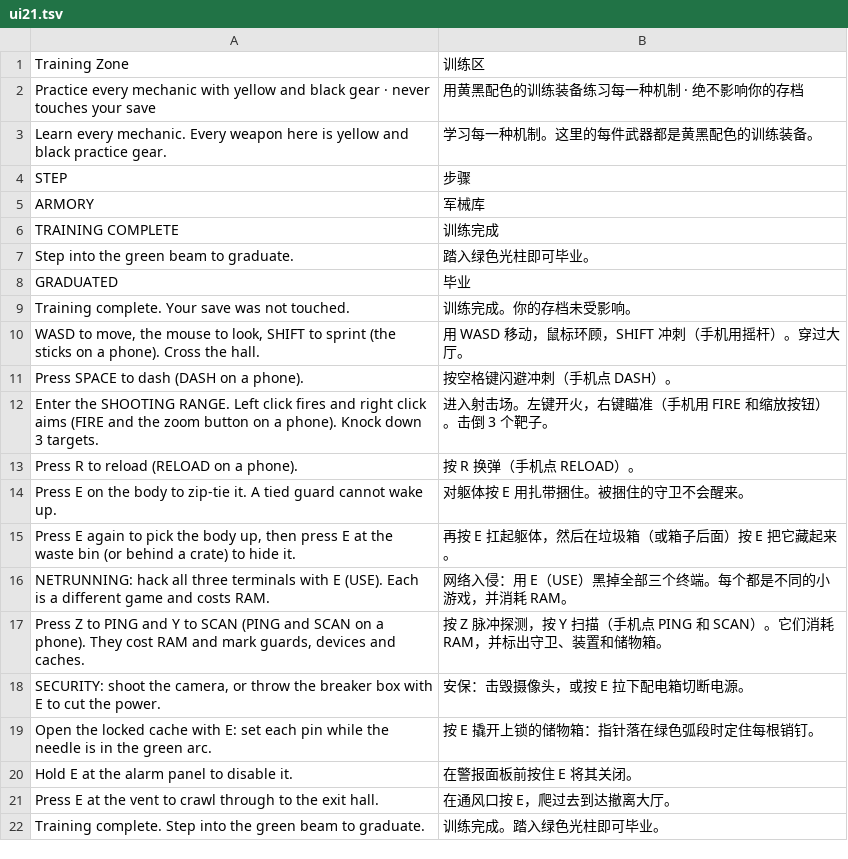
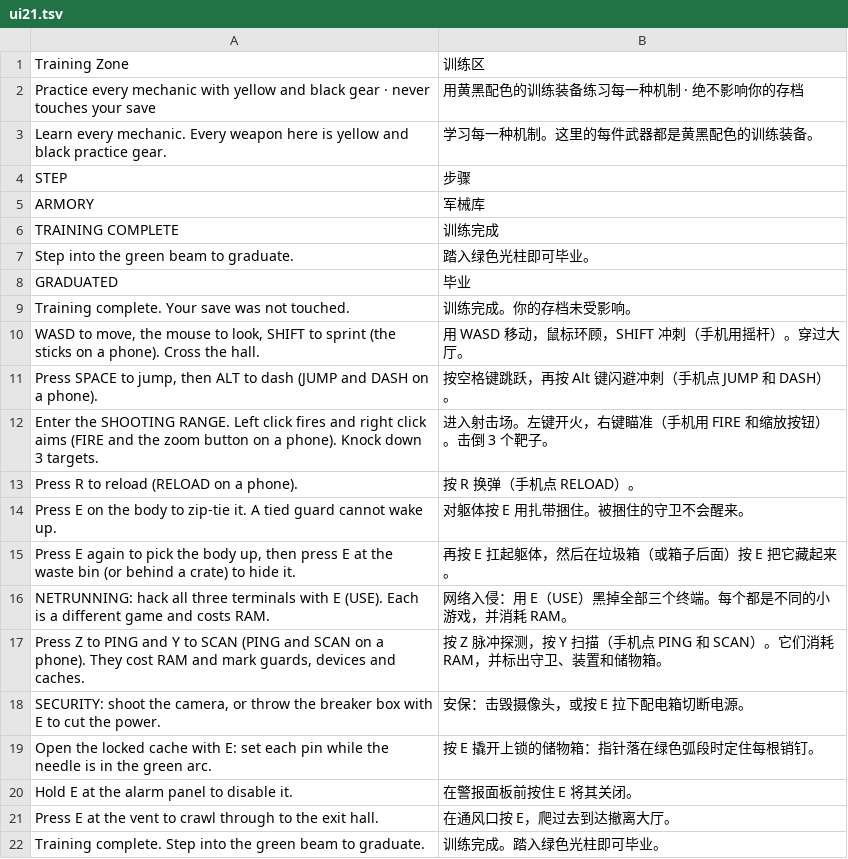
Before and after one commit to winsontian254-dotcom/NEON_VIENS, a TSV file: i18n/zh/ui21.tsv, drawn as a sheet.

```diff
--- a/i18n/zh/ui21.tsv
+++ b/i18n/zh/ui21.tsv
@@ -10,3 +10,3 @@ Training complete. Your save was not touched.	训练完成。你的存档未受
 WASD to move, the mouse to look, SHIFT to sprint (the sticks on a phone). Cross the hall.	用 WASD 移动，鼠标环顾，SHIFT 冲刺（手机用摇杆）。穿过大厅。
-Press SPACE to dash (DASH on a phone).	按空格键闪避冲刺（手机点 DASH）。
+Press SPACE to jump, then ALT to dash (JUMP and DASH on a phone).	按空格键跳跃，再按 Alt 键闪避冲刺（手机点 JUMP 和 DASH）。
 Enter the SHOOTING RANGE. Left click fires and right click aims (FIRE and the zoom button on a phone). Knock down 3 targets.	进入射击场。左键开火，右键瞄准（手机用 FIRE 和缩放按钮）。击倒 3 个靶子。
```
Also changed, not shown: i18n/zh/ui26.tsv, i18n/zh/ui9.tsv, 17 other files.
